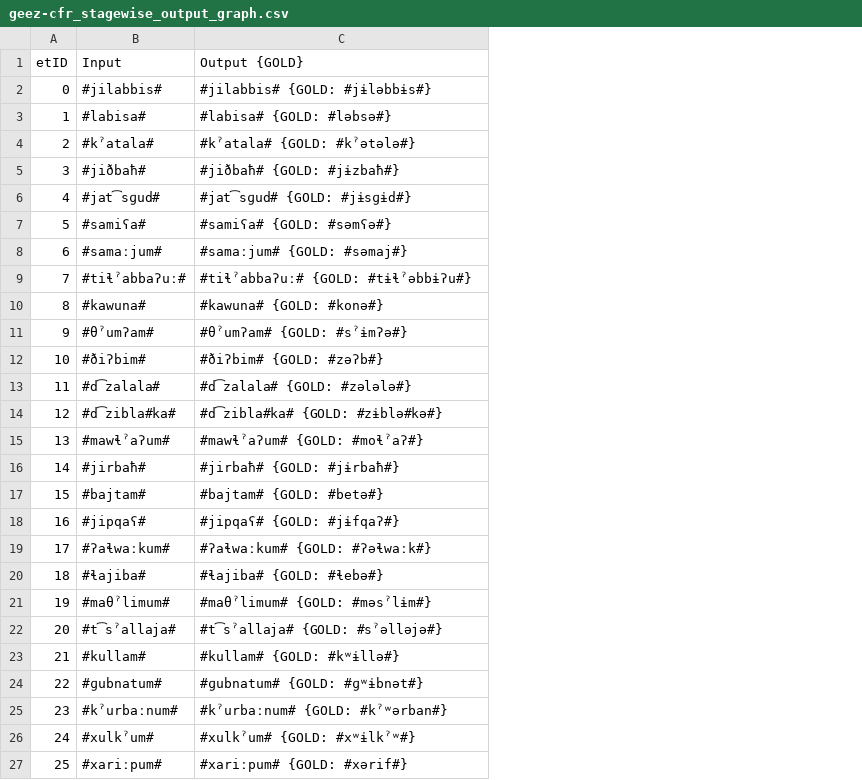
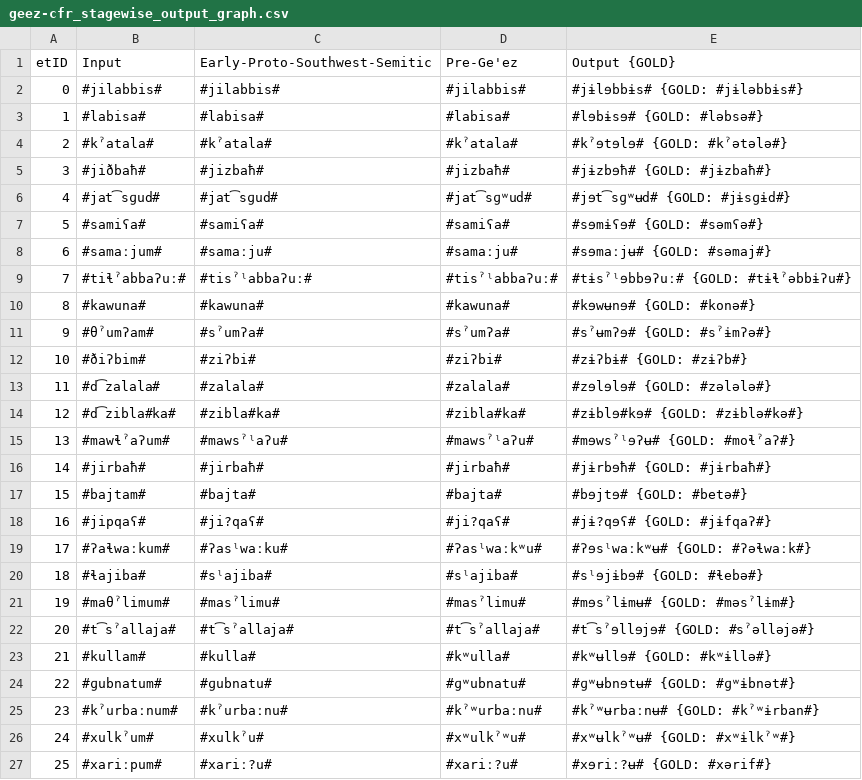
Before and after one commit to clmarr/geez-cfr, a CSV file: geez-cfr_stagewise_output_graph.csv, drawn as a sheet; addresses are those after the commit; the diff names each change by its address in the sheet, - before the commit and + after, or states it on an @@ line.

```diff
--- a/geez-cfr_stagewise_output_graph.csv
+++ b/geez-cfr_stagewise_output_graph.csv
+column C (Early-Proto-Southwest-Semitic), rows 2-27: #jilabbis# | #labisa# | #kˀatala# | #jizbaħ# | #jat͡sɡud# | #samiʕa# | #samaːju# | #tisˀˡabbaʔuː# | #kawuna# | #sˀumʔa# | #ziʔbi# | #zalala# | #zibla#ka# | #mawsˀˡaʔu# | #jirbaħ# | #bajta# | #ji?qaʕ# | #ʔasˡwaːku# | #sˡajiba# | #masˀlimu# | #t͡sˀallaja# | #kulla# | #ɡubnatu# | #kˀurbaːnu# | #xulkˀu# | #xariː?u#
+column D (Pre-Ge'ez), rows 2-27: #jilabbis# | #labisa# | #kˀatala# | #jizbaħ# | #jat͡sɡʷud# | #samiʕa# | #samaːju# | #tisˀˡabbaʔuː# | #kawuna# | #sˀumʔa# | #ziʔbi# | #zalala# | #zibla#ka# | #mawsˀˡaʔu# | #jirbaħ# | #bajta# | #ji?qaʕ# | #ʔasˡwaːkʷu# | #sˡajiba# | #masˀlimu# | #t͡sˀallaja# | #kʷulla# | #ɡʷubnatu# | #kˀʷurbaːnu# | #xʷulkˀʷu# | #xariː?u#
-E2 (Output {GOLD}): #jilabbis# {GOLD: #jɨləbbɨs#}
+E2 (Output {GOLD}): #jɨlɘbbɨs# {GOLD: #jɨləbbɨs#}
-E3 (Output {GOLD}): #labisa# {GOLD: #ləbsə#}
+E3 (Output {GOLD}): #lɘbɨsɘ# {GOLD: #ləbsə#}
-E4 (Output {GOLD}): #kˀatala# {GOLD: #kˀətələ#}
+E4 (Output {GOLD}): #kˀɘtɘlɘ# {GOLD: #kˀətələ#}
-E5 (Output {GOLD}): #jiðbaħ# {GOLD: #jɨzbaħ#}
+E5 (Output {GOLD}): #jɨzbɘħ# {GOLD: #jɨzbaħ#}
-E6 (Output {GOLD}): #jat͡sɡud# {GOLD: #jɨsɡɨd#}
+E6 (Output {GOLD}): #jɘt͡sɡʷʉd# {GOLD: #jɨsɡɨd#}
-E7 (Output {GOLD}): #samiʕa# {GOLD: #səmʕə#}
+E7 (Output {GOLD}): #sɘmɨʕɘ# {GOLD: #səmʕə#}
-E8 (Output {GOLD}): #samaːjum# {GOLD: #səmaj#}
+E8 (Output {GOLD}): #sɘmaːjʉ# {GOLD: #səmaj#}
-E9 (Output {GOLD}): #tiɬˀabbaʔuː# {GOLD: #tɨɬˀəbbɨʔu#}
+E9 (Output {GOLD}): #tɨsˀˡɘbbɘʔuː# {GOLD: #tɨɬˀəbbɨʔu#}
-E10 (Output {GOLD}): #kawuna# {GOLD: #konə#}
+E10 (Output {GOLD}): #kɘwʉnɘ# {GOLD: #konə#}
-E11 (Output {GOLD}): #θˀumʔam# {GOLD: #sˀɨmʔə#}
+E11 (Output {GOLD}): #sˀʉmʔɘ# {GOLD: #sˀɨmʔə#}
-E12 (Output {GOLD}): #ðiʔbim# {GOLD: #zəʔb#}
+E12 (Output {GOLD}): #zɨʔbɨ# {GOLD: #zɨʔb#}
-E13 (Output {GOLD}): #d͡zalala# {GOLD: #zələlə#}
+E13 (Output {GOLD}): #zɘlɘlɘ# {GOLD: #zələlə#}
-E14 (Output {GOLD}): #d͡zibla#ka# {GOLD: #zɨblə#kə#}
+E14 (Output {GOLD}): #zɨblɘ#kɘ# {GOLD: #zɨblə#kə#}
-E15 (Output {GOLD}): #mawɬˀaʔum# {GOLD: #moɬˀaʔ#}
+E15 (Output {GOLD}): #mɘwsˀˡɘʔʉ# {GOLD: #moɬˀaʔ#}
-E16 (Output {GOLD}): #jirbaħ# {GOLD: #jɨrbaħ#}
+E16 (Output {GOLD}): #jɨrbɘħ# {GOLD: #jɨrbaħ#}
-E17 (Output {GOLD}): #bajtam# {GOLD: #betə#}
+E17 (Output {GOLD}): #bɘjtɘ# {GOLD: #betə#}
-E18 (Output {GOLD}): #jipqaʕ# {GOLD: #jɨfqaʔ#}
+E18 (Output {GOLD}): #jɨ?qɘʕ# {GOLD: #jɨfqaʔ#}
-E19 (Output {GOLD}): #ʔaɬwaːkum# {GOLD: #ʔəɬwaːk#}
+E19 (Output {GOLD}): #ʔɘsˡwaːkʷʉ# {GOLD: #ʔəɬwaːk#}
-E20 (Output {GOLD}): #ɬajiba# {GOLD: #ɬebə#}
+E20 (Output {GOLD}): #sˡɘjɨbɘ# {GOLD: #ɬebə#}
-E21 (Output {GOLD}): #maθˀlimum# {GOLD: #məsˀlɨm#}
+E21 (Output {GOLD}): #mɘsˀlɨmʉ# {GOLD: #məsˀlɨm#}
-E22 (Output {GOLD}): #t͡sˀallaja# {GOLD: #sˀəlləjə#}
+E22 (Output {GOLD}): #t͡sˀɘllɘjɘ# {GOLD: #sˀəlləjə#}
-E23 (Output {GOLD}): #kullam# {GOLD: #kʷɨllə#}
+E23 (Output {GOLD}): #kʷʉllɘ# {GOLD: #kʷɨllə#}
-E24 (Output {GOLD}): #ɡubnatum# {GOLD: #ɡʷɨbnət#}
+E24 (Output {GOLD}): #ɡʷʉbnɘtʉ# {GOLD: #ɡʷɨbnət#}
-E25 (Output {GOLD}): #kˀurbaːnum# {GOLD: #kˀʷərban#}
+E25 (Output {GOLD}): #kˀʷʉrbaːnʉ# {GOLD: #kˀʷɨrban#}
-E26 (Output {GOLD}): #xulkˀum# {GOLD: #xʷɨlkˀʷ#}
+E26 (Output {GOLD}): #xʷʉlkˀʷʉ# {GOLD: #xʷɨlkˀʷ#}
-E27 (Output {GOLD}): #xariːpum# {GOLD: #xərif#}
+E27 (Output {GOLD}): #xɘriː?ʉ# {GOLD: #xərif#}
```
Also changed, not shown: geez-cfr_rulewise_output_graph.csv, 30 other files.
